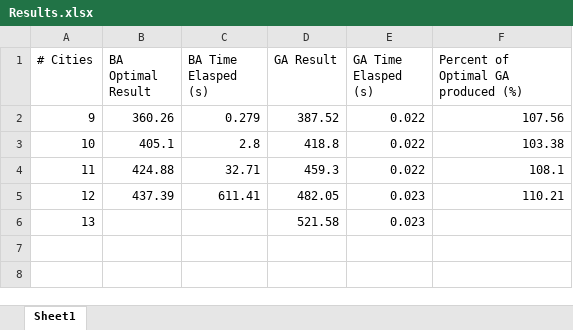
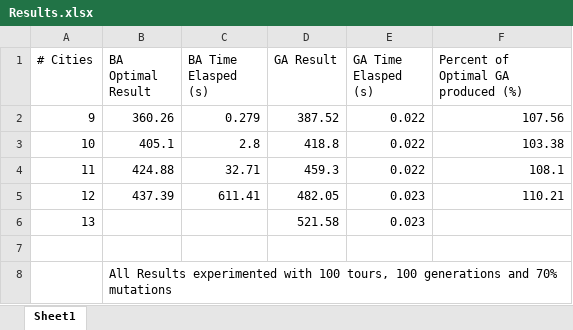
Before and after one commit to RahjeeManuel/Traveling-Salesman-Problem-DSP3, an Excel workbook: Results.xlsx, sheet Sheet1, drawn as a sheet; values as stored, in another font and other column widths than the file's, no borders; the diff names each change by its address in the sheet, - before the commit and + after, or states it on an @@ line.

```diff
--- a/Results.xlsx (sheet Sheet1)
+++ b/Results.xlsx (sheet Sheet1)
+row 7: (empty)
+row 8:  | All Results experimented with 100 tours, 100 generations and 70% mutations
```
Also changed, not shown: 12 other files.
